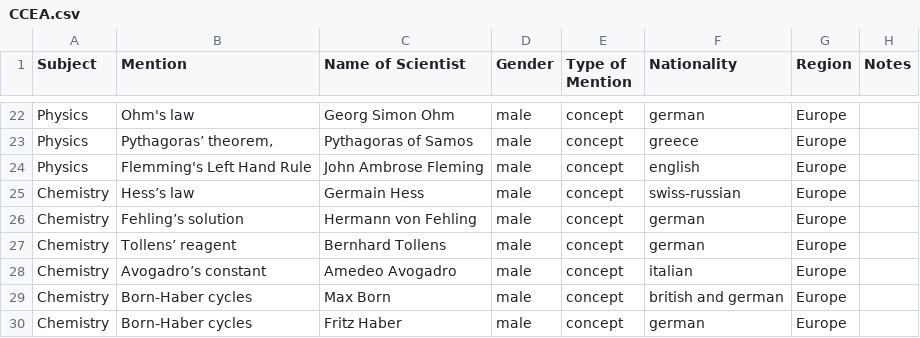
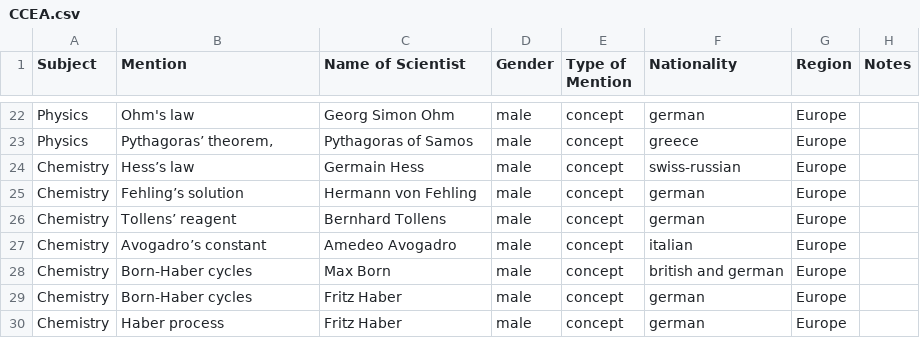
Before and after one commit to cookehmh/IncludeHerUK, a CSV file: A_Level/CCEA.csv, drawn as a sheet; only a part is shown, gaps mark what is left out; the shorter side is filled out with more unchanged rows; the diff names each change by its address in the sheet, - before the commit and + after, or states it on an @@ line.

```diff
--- a/A_Level/CCEA.csv
+++ b/A_Level/CCEA.csv
-row 24: Physics | Flemming's Left Hand Rule | John Ambrose Fleming | male | concept | english | Europe
```
Also changed, not shown: A_Level/AQA.csv, A_Level/Edexcel.csv, 22 other files.
